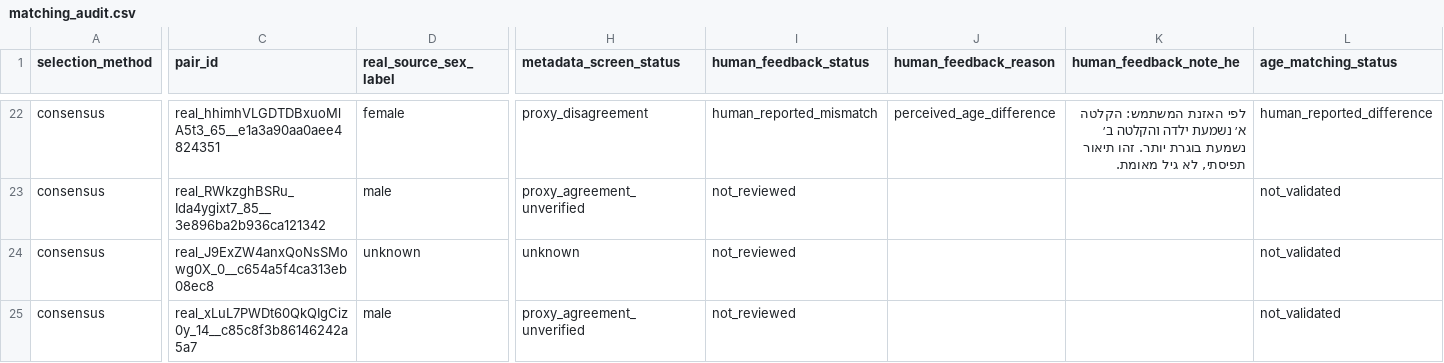
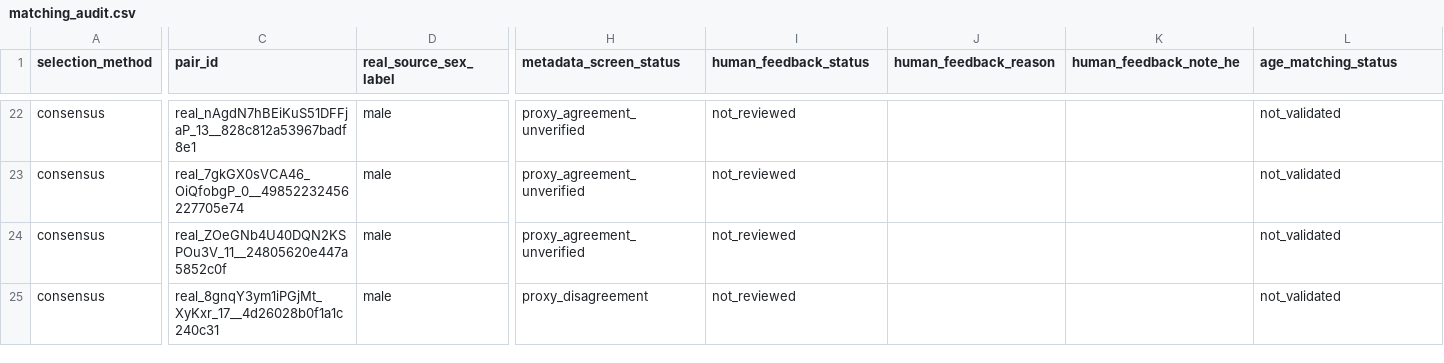
Before and after one commit to amitnahum18/HebrewDeepFake, a CSV file: similar_voice_pairs/matching_audit.csv, drawn as a sheet; only a part is shown, gaps mark what is left out; the diff covers the shown part only; the diff names each change by its address in the sheet, - before the commit and + after, or states it on an @@ line.

```diff
--- a/similar_voice_pairs/matching_audit.csv
+++ b/similar_voice_pairs/matching_audit.csv
-C22 (pair_id): real_hhimhVLGDTDBxuoMlA5t3_65__e1a3a90aa0aee4824351
+C22 (pair_id): real_nAgdN7hBEiKuS51DFFjaP_13__828c812a53967badf8e1
-D22 (real_source_sex_label): female
+D22 (real_source_sex_label): male
-H22 (metadata_screen_status): proxy_disagreement
+H22 (metadata_screen_status): proxy_agreement_unverified
-I22 (human_feedback_status): human_reported_mismatch
+I22 (human_feedback_status): not_reviewed
-J22 (human_feedback_reason): perceived_age_difference
+J22 (human_feedback_reason): (empty)
-K22 (human_feedback_note_he): לפי האזנת המשתמש: הקלטה א׳ נשמעת ילדה והקלטה ב׳ נשמעת בוגרת יותר. זהו תיאור תפיסתי, לא גיל מאומת.
+K22 (human_feedback_note_he): (empty)
-L22 (age_matching_status): human_reported_difference
+L22 (age_matching_status): not_validated
-C23 (pair_id): real_RWkzghBSRu_Ida4ygixt7_85__3e896ba2b936ca121342
+C23 (pair_id): real_7gkGX0sVCA46_OiQfobgP_0__49852232456227705e74
-C24 (pair_id): real_J9ExZW4anxQoNsSMowg0X_0__c654a5f4ca313eb08ec8
+C24 (pair_id): real_ZOeGNb4U40DQN2KSPOu3V_11__24805620e447a5852c0f
-D24 (real_source_sex_label): unknown
+D24 (real_source_sex_label): male
-H24 (metadata_screen_status): unknown
+H24 (metadata_screen_status): proxy_agreement_unverified
-C25 (pair_id): real_xLuL7PWDt60QkQIgCiz0y_14__c85c8f3b86146242a5a7
+C25 (pair_id): real_8gnqY3ym1iPGjMt_XyKxr_17__4d26028b0f1a1c240c31
-H25 (metadata_screen_status): proxy_agreement_unverified
+H25 (metadata_screen_status): proxy_disagreement
```
Also changed, not shown: 66 edited cells elsewhere in this file, similar_voice_pairs/selected_pairs.csv, 50 other files.
